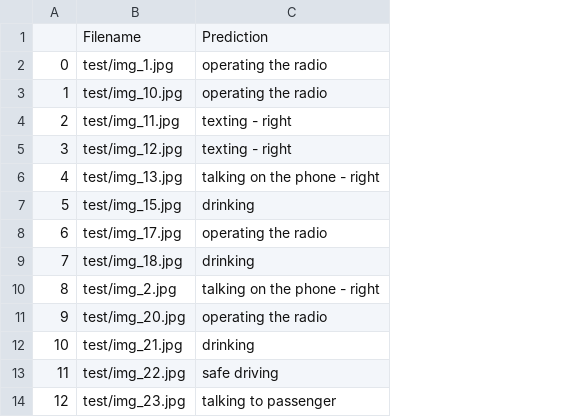
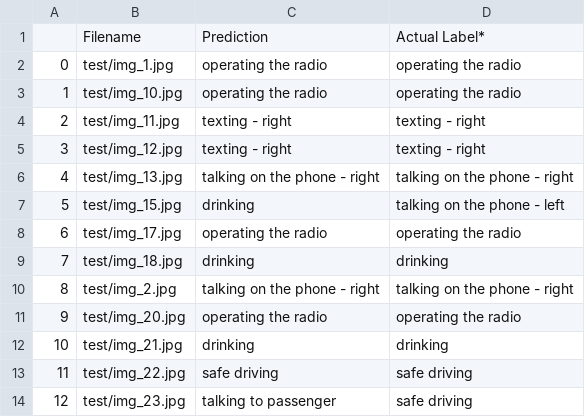
Before and after one commit to RosePatrick/SpringboardRP, a CSV file: Capstone/results.csv, drawn as a sheet; only a part is shown; the diff names each change by its address in the sheet, - before the commit and + after, or states it on an @@ line.

Commit message:
updated results file

```diff
--- a/Capstone/results.csv
+++ b/Capstone/results.csv
+column D, rows 1-14: Actual Label* | operating the radio | operating the radio | texting - right | texting - right | talking on the phone - right | talking on the phone - left | operating the radio | drinking | talking on the phone - right | operating the radio | drinking | safe driving | safe driving
```
